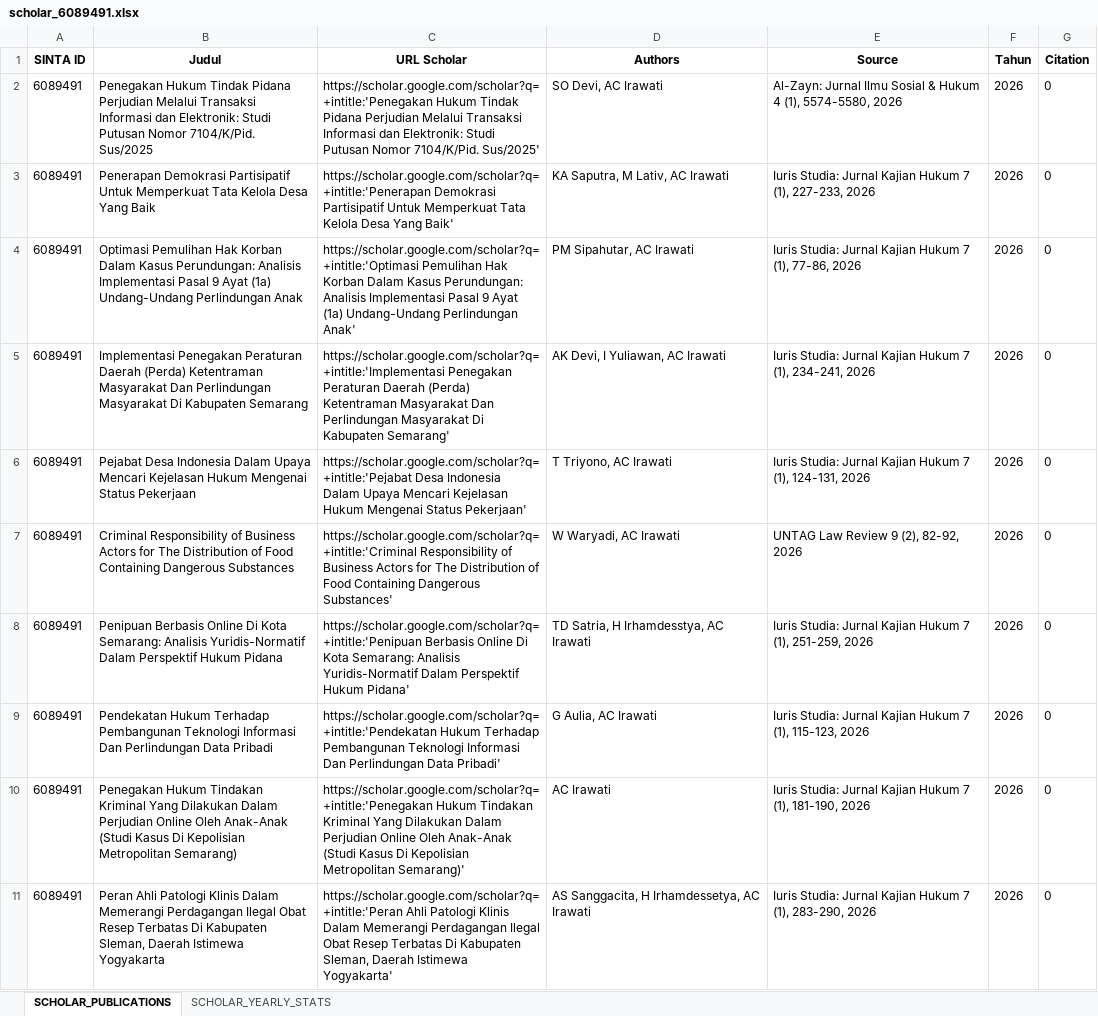
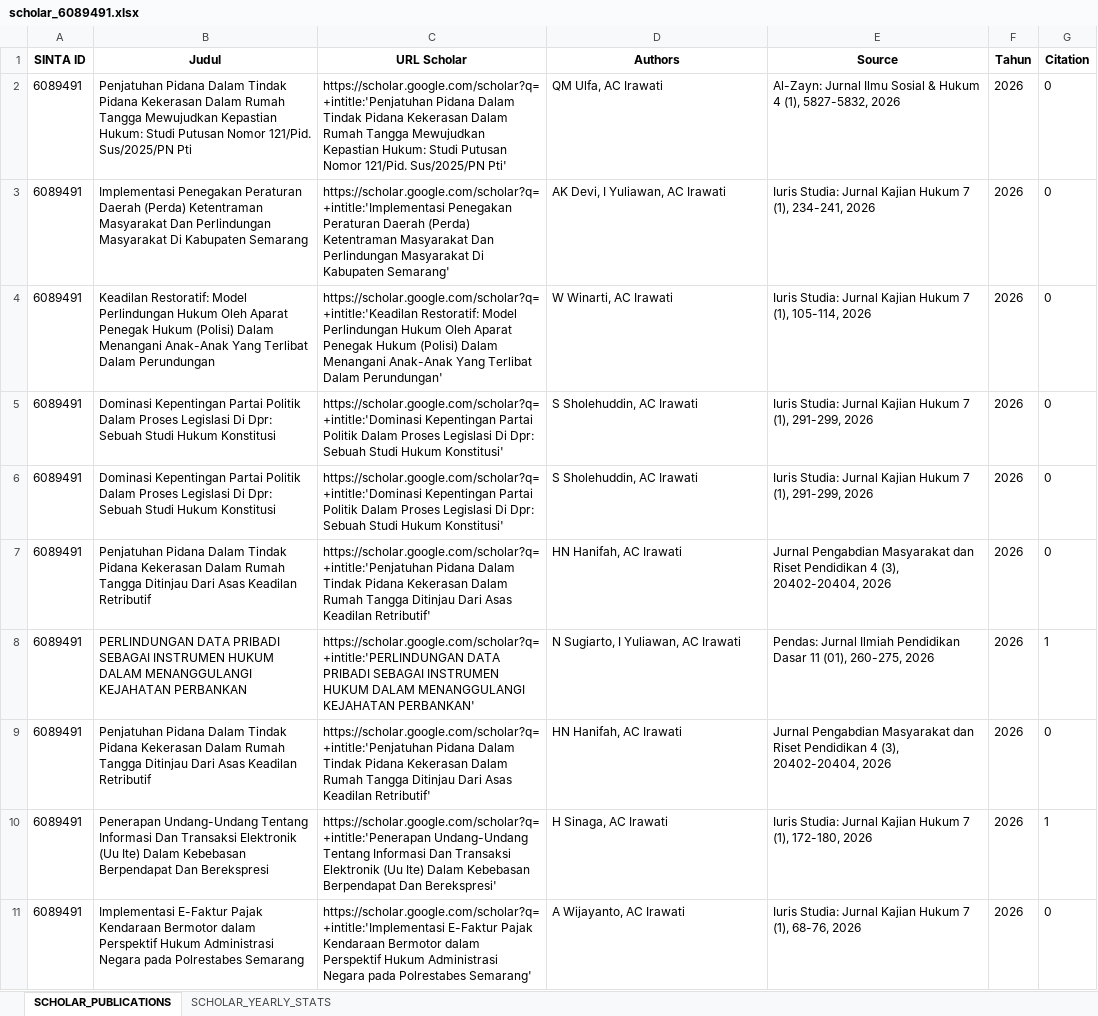
Before and after one commit to rizkhategar/pascal, an Excel workbook: scripts/output/scholar_6089491.xlsx, sheet SCHOLAR_PUBLICATIONS, drawn as a sheet; values as stored, in another font and other column widths than the file's, no borders; removed rows and columns are numbered as before the commit, all else as after; the diff names each change by its address in the sheet, - before the commit and + after, or states it on an @@ line.

Commit message:
create profil dosen sinta

```diff
--- a/scripts/output/scholar_6089491.xlsx (sheet SCHOLAR_PUBLICATIONS)
+++ b/scripts/output/scholar_6089491.xlsx (sheet SCHOLAR_PUBLICATIONS)
-B2 (Judul): Penegakan Hukum Tindak Pidana Perjudian Melalui Transaksi Informasi dan Elektronik: Studi Putusan Nomor 7104/K/Pid. Sus/2025
+B2 (Judul): Penjatuhan Pidana Dalam Tindak Pidana Kekerasan Dalam Rumah Tangga Mewujudkan Kepastian Hukum: Studi Putusan Nomor 121/Pid. Sus/2025/PN Pti
-C2 (URL Scholar): https://scholar.google.com/scholar?q=+intitle:'Penegakan Hukum Tindak Pidana Perjudian Melalui Transaksi Informasi dan Elektronik: Studi Putusan Nomor 7104/K/Pid. Sus/2025'
+C2 (URL Scholar): https://scholar.google.com/scholar?q=+intitle:'Penjatuhan Pidana Dalam Tindak Pidana Kekerasan Dalam Rumah Tangga Mewujudkan Kepastian Hukum: Studi Putusan Nomor 121/Pid. Sus/2025/PN Pti'
-D2 (Authors): SO Devi, AC Irawati
+D2 (Authors): QM Ulfa, AC Irawati
-E2 (Source): …4 (1), 5574-5580, 2026
+E2 (Source): …4 (1), 5827-5832, 2026
-row 3: 6089491 | Penerapan Demokrasi Partisipatif Untuk Memperkuat Tata Kelola Desa Yang Baik | https://scholar.google.com/scholar?q=+intitle:'Penerapan Demokrasi Partisipatif Untuk Memperkuat Tata Kelola Desa Yang Baik' | KA Saputra, M Lativ, AC Irawati | Iuris Studia: Jurnal Kajian Hukum 7 (1), 227-233, 2026 | 2026 | 0
-row 4: 6089491 | Optimasi Pemulihan Hak Korban Dalam Kasus Perundungan: Analisis Implementasi Pasal 9 Ayat (1a) Undang-Undang Perlindungan Anak | https://scholar.google.com/scholar?q=+intitle:'Optimasi Pemulihan Hak Korban Dalam Kasus Perundungan: Analisis Implementasi Pasal 9 Ayat (1a) Undang-Undang Perlindungan Anak' | PM Sipahutar, AC Irawati | Iuris Studia: Jurnal Kajian Hukum 7 (1), 77-86, 2026 | 2026 | 0
-B4 (Judul): Pejabat Desa Indonesia Dalam Upaya Mencari Kejelasan Hukum Mengenai Status Pekerjaan
+B4 (Judul): Keadilan Restoratif: Model Perlindungan Hukum Oleh Aparat Penegak Hukum (Polisi) Dalam Menangani Anak-Anak Yang Terlibat Dalam Perundungan
-C4 (URL Scholar): https://scholar.google.com/scholar?q=+intitle:'Pejabat Desa Indonesia Dalam Upaya Mencari Kejelasan Hukum Mengenai Status Pekerjaan'
+C4 (URL Scholar): https://scholar.google.com/scholar?q=+intitle:'Keadilan Restoratif: Model Perlindungan Hukum Oleh Aparat Penegak Hukum (Polisi) Dalam Menangani Anak-Anak Yang Terlibat Dalam Perundungan'
-D4 (Authors): T Triyono, AC Irawati
+D4 (Authors): W Winarti, AC Irawati
-E4 (Source): …7 (1), 124-131, 2026
+E4 (Source): …7 (1), 105-114, 2026
-B5 (Judul): Criminal Responsibility of Business Actors for The Distribution of Food Containing Dangerous Substances
+B5 (Judul): Dominasi Kepentingan Partai Politik Dalam Proses Legislasi Di Dpr: Sebuah Studi Hukum Konstitusi
-C5 (URL Scholar): https://scholar.google.com/scholar?q=+intitle:'Criminal Responsibility of Business Actors for The Distribution of Food Containing Dangerous Substances'
+C5 (URL Scholar): https://scholar.google.com/scholar?q=+intitle:'Dominasi Kepentingan Partai Politik Dalam Proses Legislasi Di Dpr: Sebuah Studi Hukum Konstitusi'
-D5 (Authors): W Waryadi, AC Irawati
+D5 (Authors): S Sholehuddin, AC Irawati
-E5 (Source): UNTAG Law Review 9 (2), 82-92, 2026
+E5 (Source): Iuris Studia: Jurnal Kajian Hukum 7 (1), 291-299, 2026
-B6 (Judul): Penipuan Berbasis Online Di Kota Semarang: Analisis Yuridis-Normatif Dalam Perspektif Hukum Pidana
+B6 (Judul): Dominasi Kepentingan Partai Politik Dalam Proses Legislasi Di Dpr: Sebuah Studi Hukum Konstitusi
-C6 (URL Scholar): https://scholar.google.com/scholar?q=+intitle:'Penipuan Berbasis Online Di Kota Semarang: Analisis Yuridis-Normatif Dalam Perspektif Hukum Pidana'
+C6 (URL Scholar): https://scholar.google.com/scholar?q=+intitle:'Dominasi Kepentingan Partai Politik Dalam Proses Legislasi Di Dpr: Sebuah Studi Hukum Konstitusi'
-D6 (Authors): TD Satria, H Irhamdesstya, AC Irawati
+D6 (Authors): S Sholehuddin, AC Irawati
-E6 (Source): …7 (1), 251-259, 2026
+E6 (Source): …7 (1), 291-299, 2026
-B7 (Judul): Pendekatan Hukum Terhadap Pembangunan Teknologi Informasi Dan Perlindungan Data Pribadi
+B7 (Judul): Penjatuhan Pidana Dalam Tindak Pidana Kekerasan Dalam Rumah Tangga Ditinjau Dari Asas Keadilan Retributif
-C7 (URL Scholar): https://scholar.google.com/scholar?q=+intitle:'Pendekatan Hukum Terhadap Pembangunan Teknologi Informasi Dan Perlindungan Data Pribadi'
+C7 (URL Scholar): https://scholar.google.com/scholar?q=+intitle:'Penjatuhan Pidana Dalam Tindak Pidana Kekerasan Dalam Rumah Tangga Ditinjau Dari Asas Keadilan Retributif'
-D7 (Authors): G Aulia, AC Irawati
+D7 (Authors): HN Hanifah, AC Irawati
-E7 (Source): Iuris Studia: Jurnal Kajian Hukum 7 (1), 115-123, 2026
+E7 (Source): Jurnal Pengabdian Masyarakat dan Riset Pendidikan 4 (3), 20402-20404, 2026
+row 8: 6089491 | PERLINDUNGAN DATA PRIBADI SEBAGAI INSTRUMEN HUKUM DALAM MENANGGULANGI KEJAHATAN PERBANKAN | https://scholar.google.com/scholar?q=+intitle:'PERLINDUNGAN DATA PRIBADI SEBAGAI INSTRUMEN HUKUM DALAM MENANGGULANGI KEJAHATAN PERBANKAN' | N Sugiarto, I Yuliawan, AC Irawati | Pendas: Jurnal Ilmiah Pendidikan Dasar 11 (01), 260-275, 2026 | 2026 | 1
-B9 (Judul): Penegakan Hukum Tindakan Kriminal Yang Dilakukan Dalam Perjudian Online Oleh Anak-Anak (Studi Kasus Di Kepolisian Metropolitan Semarang)
+B9 (Judul): Penjatuhan Pidana Dalam Tindak Pidana Kekerasan Dalam Rumah Tangga Ditinjau Dari Asas Keadilan Retributif
-C9 (URL Scholar): https://scholar.google.com/scholar?q=+intitle:'Penegakan Hukum Tindakan Kriminal Yang Dilakukan Dalam Perjudian Online Oleh Anak-Anak (Studi Kasus Di Kepolisian Metropolitan Semarang)'
+C9 (URL Scholar): https://scholar.google.com/scholar?q=+intitle:'Penjatuhan Pidana Dalam Tindak Pidana Kekerasan Dalam Rumah Tangga Ditinjau Dari Asas Keadilan Retributif'
-D9 (Authors): AC Irawati
+D9 (Authors): HN Hanifah, AC Irawati
-E9 (Source): Iuris Studia: Jurnal Kajian Hukum 7 (1), 181-190, 2026
+E9 (Source): Jurnal Pengabdian Masyarakat dan Riset Pendidikan 4 (3), 20402-20404, 2026
+row 10: 6089491 | Penerapan Undang-Undang Tentang Informasi Dan Transaksi Elektronik (Uu Ite) Dalam Kebebasan Berpendapat Dan Berekspresi | https://scholar.google.com/scholar?q=+intitle:'Penerapan Undang-Undang Tentang Informasi Dan Transaksi Elektronik (Uu Ite) Dalam Kebebasan Berpendapat Dan Berekspresi' | H Sinaga, AC Irawati | Iuris Studia: Jurnal Kajian Hukum 7 (1), 172-180, 2026 | 2026 | 1
-B11 (Judul): Peran Ahli Patologi Klinis Dalam Memerangi Perdagangan Ilegal Obat Resep Terbatas Di Kabupaten Sleman, Daerah Istimewa Yogyakarta
+B11 (Judul): Implementasi E-Faktur Pajak Kendaraan Bermotor dalam Perspektif Hukum Administrasi Negara pada Polrestabes Semarang
-C11 (URL Scholar): https://scholar.google.com/scholar?q=+intitle:'Peran Ahli Patologi Klinis Dalam Memerangi Perdagangan Ilegal Obat Resep Terbatas Di Kabupaten Sleman, Daerah Istimewa Yogyakarta'
+C11 (URL Scholar): https://scholar.google.com/scholar?q=+intitle:'Implementasi E-Faktur Pajak Kendaraan Bermotor dalam Perspektif Hukum Administrasi Negara pada Polrestabes Semarang'
-D11 (Authors): AS Sanggacita, H Irhamdessetya, AC Irawati
+D11 (Authors): A Wijayanto, AC Irawati
-E11 (Source): …7 (1), 283-290, 2026
+E11 (Source): …7 (1), 68-76, 2026
```
Also changed, not shown: public/dosen_universitas_ngudi_waluyo.xlsx, scripts/output/books_6089491.xlsx, 22 other files.
